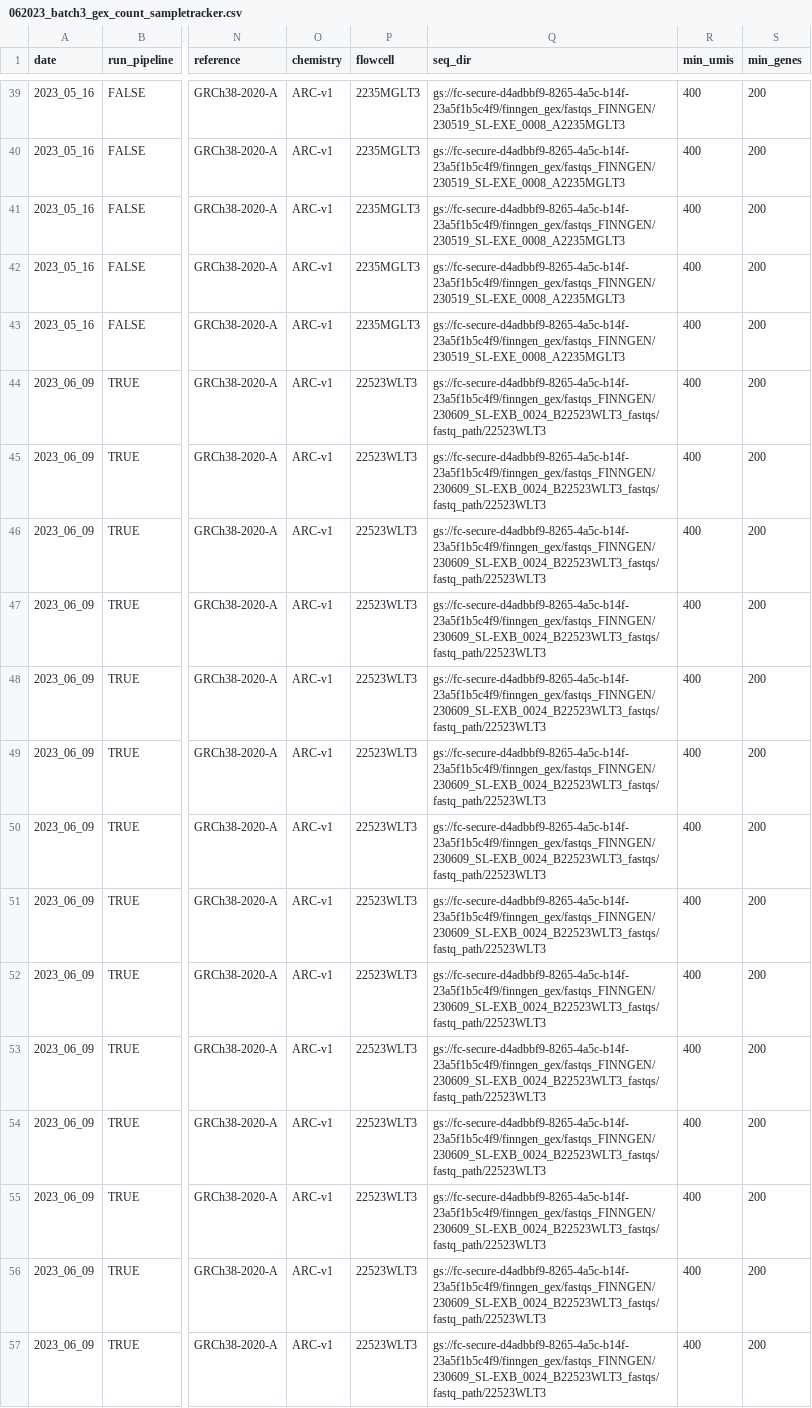
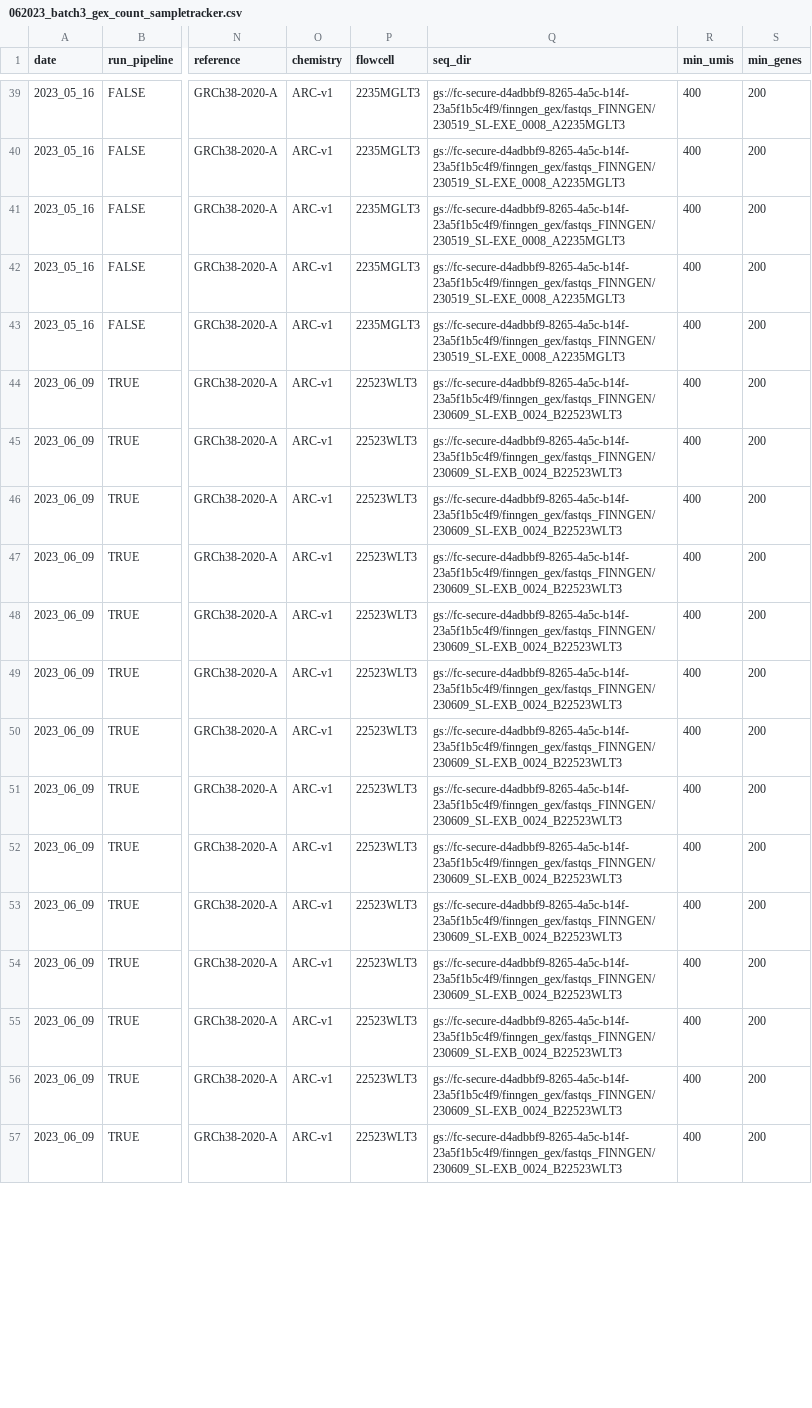
Before and after one commit to will-broad/scrnaseq_pipeline, a CSV file: data/062023_batch3_gex_count_sampletracker.csv, drawn as a sheet; only a part is shown, gaps mark what is left out; the diff covers the shown part only; the diff names each change by its address in the sheet, - before the commit and + after, or states it on an @@ line.

Commit message:
tracker

```diff
--- a/data/062023_batch3_gex_count_sampletracker.csv
+++ b/data/062023_batch3_gex_count_sampletracker.csv
-Q44:Q57 (seq_dir): gs://fc-secure-d4adbbf9-8265-4a5c-b14f-23a5f1b5c4f9/finngen_gex/fastqs_FINNGEN/230609_SL-EXB_0024_B22523WLT3_fastqs/fastq_path/22523WLT3
+Q44:Q57 (seq_dir): gs://fc-secure-d4adbbf9-8265-4a5c-b14f-23a5f1b5c4f9/finngen_gex/fastqs_FINNGEN/230609_SL-EXB_0024_B22523WLT3
```
Also changed, not shown: 18 edited cells elsewhere in this file.
